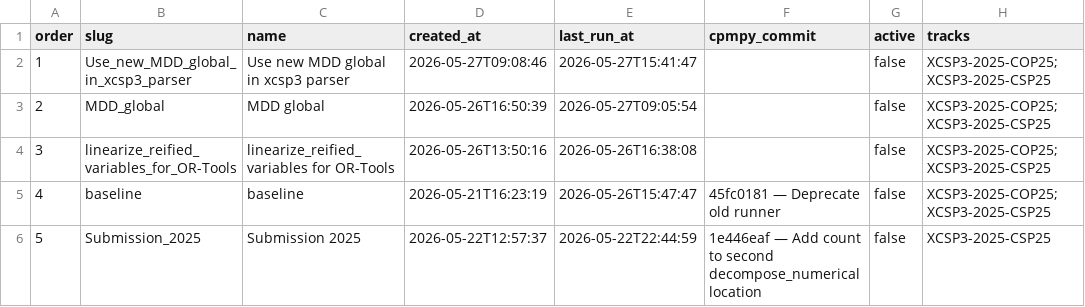
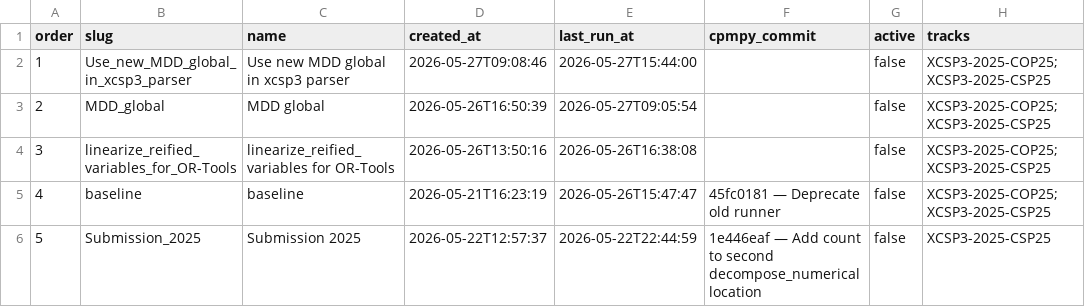
Before and after one commit to ThomSerg/CPMpy-XCSP26-Benchmarks, a CSV file: src/data/sessions.csv, drawn as a sheet; only a part is shown; the diff names each change by its address in the sheet, - before the commit and + after, or states it on an @@ line.

```diff
--- a/src/data/sessions.csv
+++ b/src/data/sessions.csv
-E2 (last_run_at): 2026-05-27T15:41:47
+E2 (last_run_at): 2026-05-27T15:44:00
```
Also changed, not shown: 6 other files.
